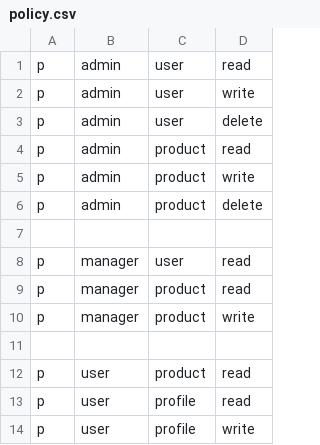
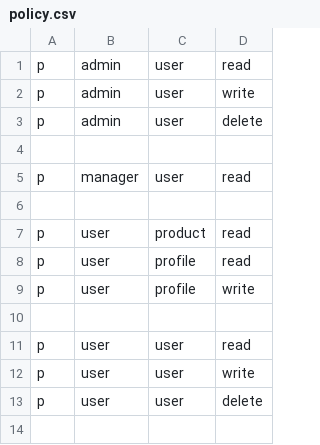
Before and after one commit to nhkhanq/source, a CSV file: server/src/config/casbin/policy.csv, drawn as a sheet.

Commit message:
feat: create user controller

```diff
--- a/server/src/config/casbin/policy.csv
+++ b/server/src/config/casbin/policy.csv
@@ -3,9 +3,4 @@ p, admin, user, write
 p, admin, user, delete
-p, admin, product, read
-p, admin, product, write
-p, admin, product, delete
 
 p, manager, user, read
-p, manager, product, read
-p, manager, product, write
 
@@ -14 +9,5 @@ p, user, profile, read
 p, user, profile, write
+
+p, user, user, read
+p, user, user, write
+p, user, user, delete
```
Also changed, not shown: 5 other files.
